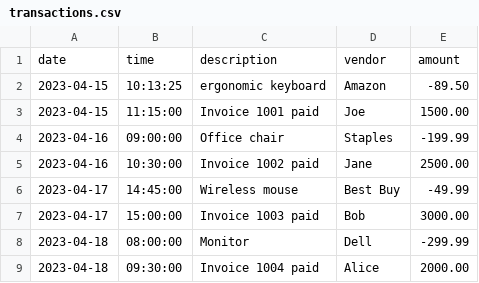
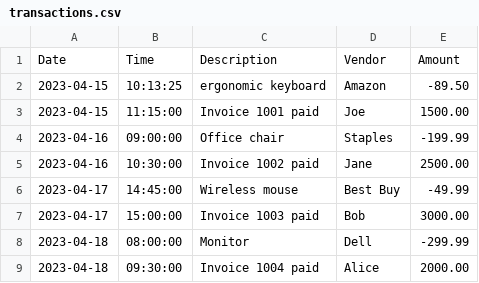
Before and after one commit to Tkmucci/account-ledger, a CSV file: src/main/resources/transactions.csv, drawn as a sheet.

Commit message:
3rd commit: added the date time and a month-to-month filter. added a new option to the reports' menu. I populated my other methods with data and comments. Tried and tested my code, and it runs as intended. I intentionally left the Add Deposit method printing out the date and time which I will use later.

```diff
--- a/src/main/resources/transactions.csv
+++ b/src/main/resources/transactions.csv
@@ -1,2 +1,2 @@
-date|time|description|vendor|amount
+Date|Time|Description|Vendor|Amount
 2023-04-15|10:13:25|ergonomic keyboard|Amazon|-89.50
```
Also changed, not shown: 1 other file.
